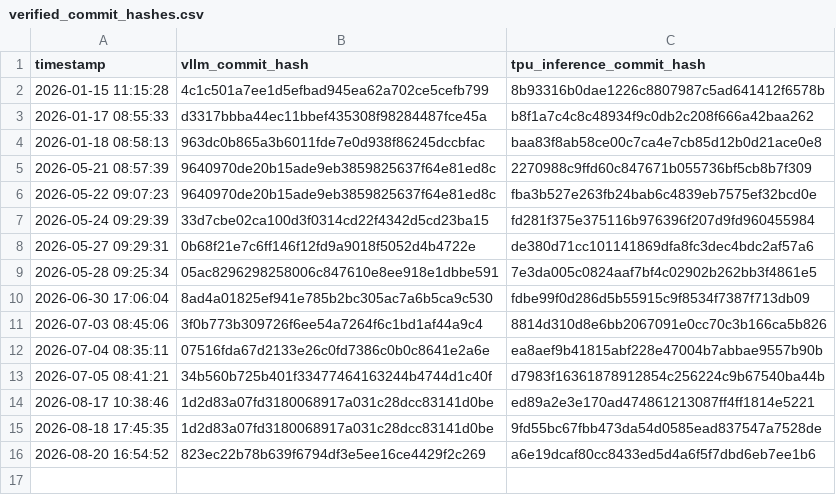
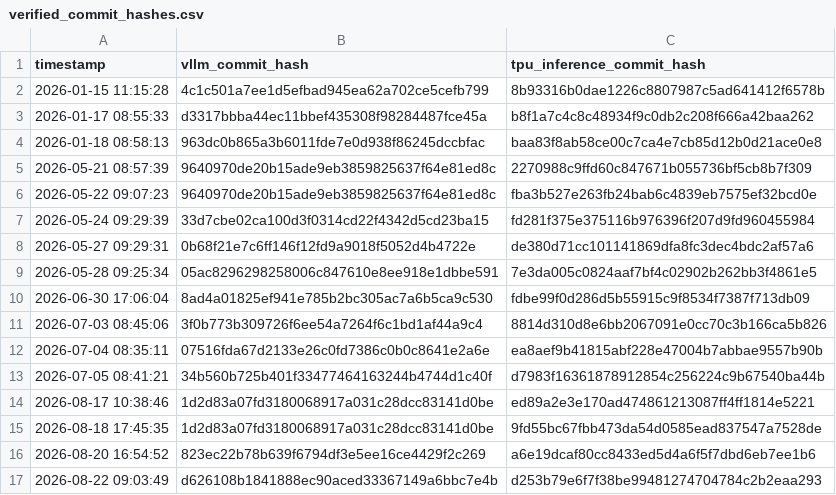
Before and after one commit to vllm-project/tpu-inference, a CSV file: verified_commit_hashes.csv, drawn as a sheet; the diff names each change by its address in the sheet, - before the commit and + after, or states it on an @@ line.

Commit message:
Update verified commit hashes
Signed-off-by: Buildkite Bot <buildkite-bot@users.noreply.github.com>

```diff
--- a/verified_commit_hashes.csv
+++ b/verified_commit_hashes.csv
+row 17: 2026-08-22 09:03:49 | d626108b1841888ec90aced33367149a6bbc7e4b | d253b79e6f7f38be99481274704784c2b2eaa293
```
